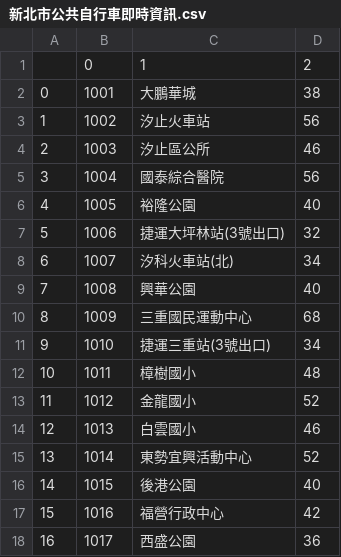
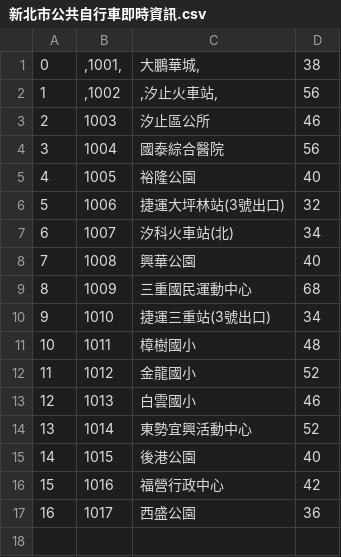
Before and after one commit to CHUANG-CR/Python-Practie, a CSV file: 新北市公共自行車即時資訊.csv, drawn as a sheet.

Commit message:
Update 新北市公共自行車即時資訊.csv

```diff
--- a/新北市公共自行車即時資訊.csv
+++ b/新北市公共自行車即時資訊.csv
@@ -1,4 +1,3 @@
-	0	1	2
-0	1001	大鵬華城	38
-1	1002	汐止火車站	56
+0	,1001,	大鵬華城,	38
+1	,1002	,汐止火車站,	56
 2	1003	汐止區公所	46
```
